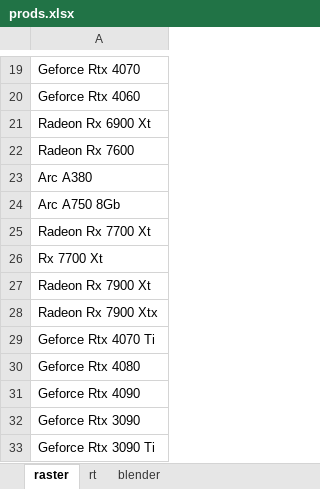
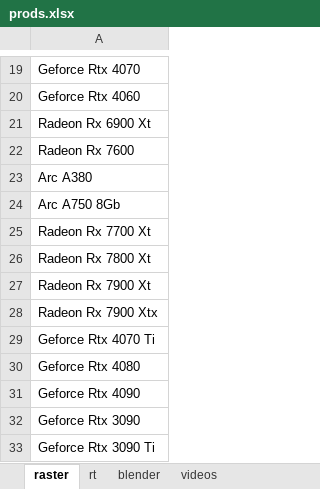
Before and after one commit to VFLins/gpu_prices, an Excel workbook: data/prods.xlsx, sheet raster, drawn as a sheet; only a part is shown, gaps mark what is left out; values as stored, in another font and other column widths than the file's, no borders; the diff names each change by its address in the sheet, - before the commit and + after, or states it on an @@ line.

```diff
--- a/data/prods.xlsx (sheet raster)
+++ b/data/prods.xlsx (sheet raster)
+sheet tab: videos
-A26: Rx 7700 Xt
+A26: Radeon Rx 7800 Xt
```
Also changed, not shown: sheet rt.
